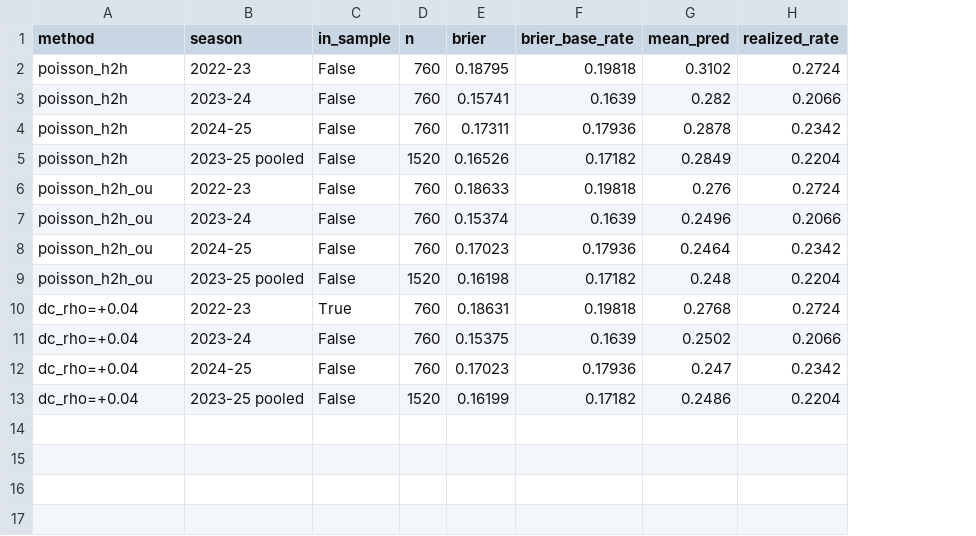
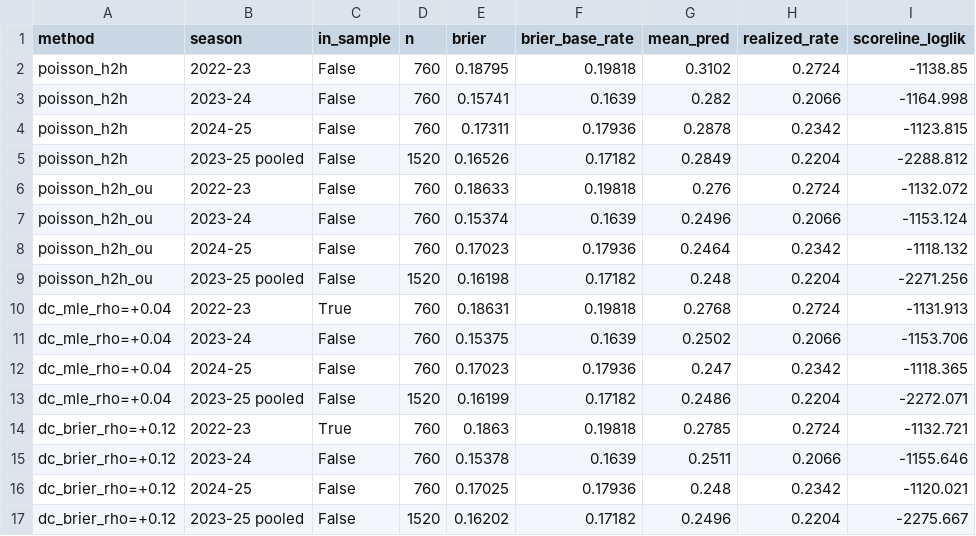
Before and after one commit to pradhann/I-test-season, a CSV file: docs/platform/cs_brier.csv, drawn as a sheet; the diff names each change by its address in the sheet, - before the commit and + after, or states it on an @@ line.

```diff
--- a/docs/platform/cs_brier.csv
+++ b/docs/platform/cs_brier.csv
+column I (scoreline_loglik), rows 2-13: -1138.85 | -1164.998 | -1123.815 | -2288.812 | -1132.072 | -1153.124 | -1118.132 | -2271.256 | -1131.913 | -1153.706 | -1118.365 | -2272.071
-A10:A13 (method): dc_rho=+0.04
+A10:A13 (method): dc_mle_rho=+0.04
+row 14: dc_brier_rho=+0.12 | 2022-23 | True | 760 | 0.1863 | 0.19818 | 0.2785 | 0.2724 | -1132.721
+row 15: dc_brier_rho=+0.12 | 2023-24 | False | 760 | 0.15378 | 0.1639 | 0.2511 | 0.2066 | -1155.646
+row 16: dc_brier_rho=+0.12 | 2024-25 | False | 760 | 0.17025 | 0.17936 | 0.248 | 0.2342 | -1120.021
+row 17: dc_brier_rho=+0.12 | 2023-25 pooled | False | 1520 | 0.16202 | 0.17182 | 0.2496 | 0.2204 | -2275.667
```
Also changed, not shown: docs/platform/cs_calibration.csv, 9 other files.
